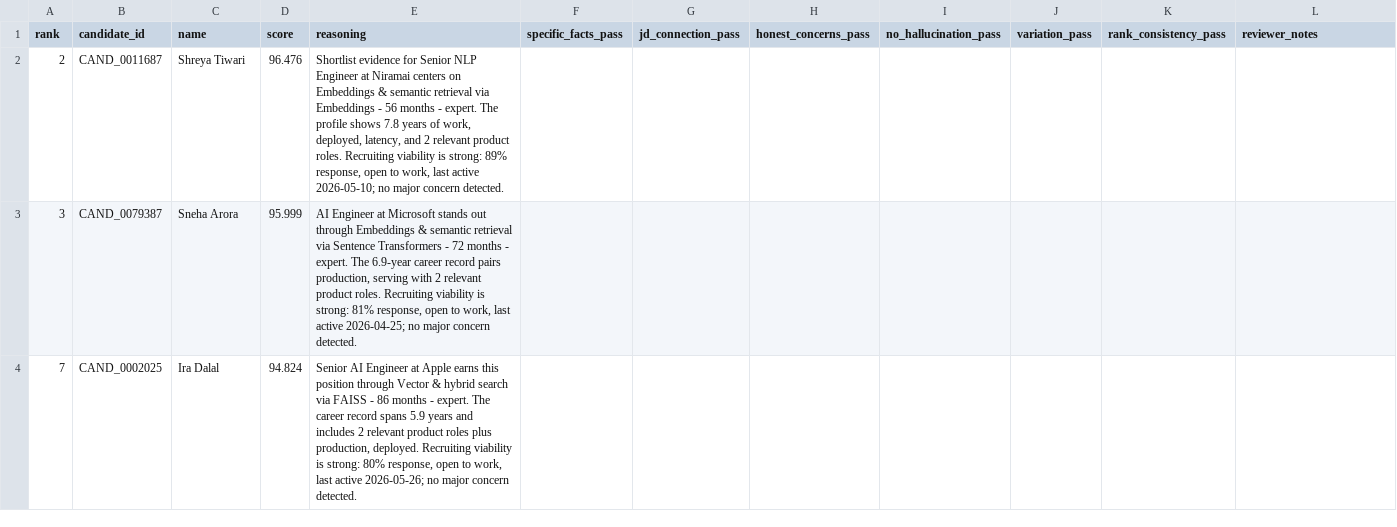
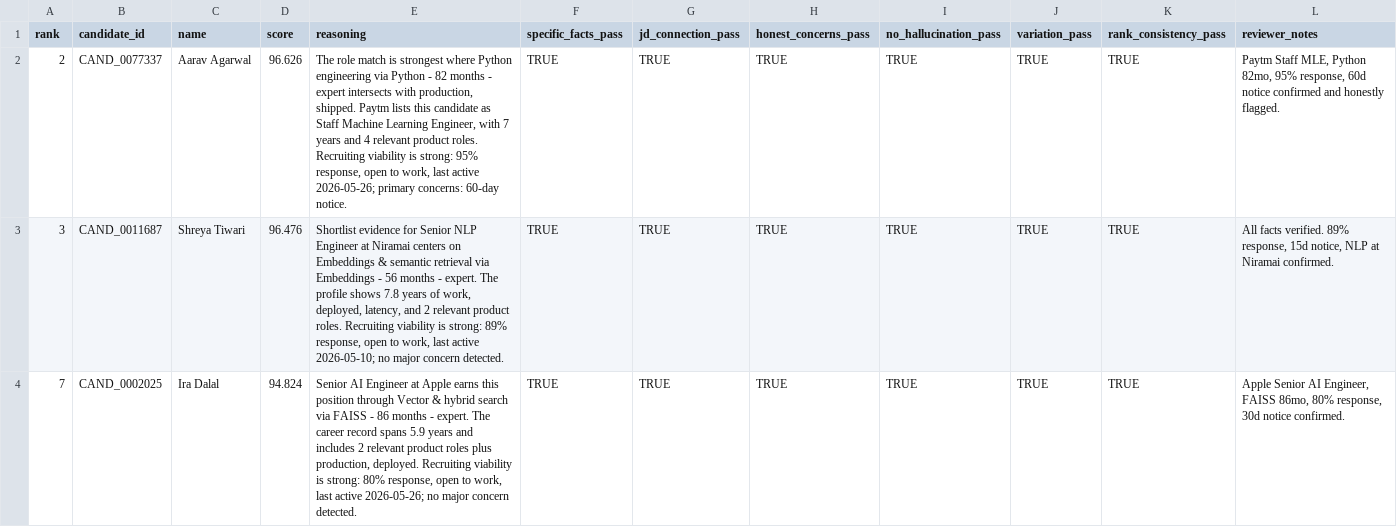
Before and after one commit to Zian-Surani/crest-redrob-candidate-intelligence, a CSV file: backend/data/reasoning_audit_10.csv, drawn as a sheet; only a part is shown; the diff covers the shown part only.

```diff
--- a/backend/data/reasoning_audit_10.csv
+++ b/backend/data/reasoning_audit_10.csv
@@ -1,4 +1,4 @@
 rank,candidate_id,name,score,reasoning,specific_facts_pass,jd_connection_pass,honest_concerns_pass,no_hallucination_pass,variation_pass,rank_consistency_pass,reviewer_notes
-2,CAND_0011687,Shreya Tiwari,96.476,"Shortlist evidence for Senior NLP Engineer at Niramai centers on Embeddings & semantic retrieval via Embeddings - 56 months - expert. The profile shows 7.8 years of work, deployed, latency, and 2 relevant product roles. Recruiting viability is strong: 89% response, open to work, last active 2026-05-10; no major concern detected.",,,,,,,
-3,CAND_0079387,Sneha Arora,95.999,"AI Engineer at Microsoft stands out through Embeddings & semantic retrieval via Sentence Transformers - 72 months - expert. The 6.9-year career record pairs production, serving with 2 relevant product roles. Recruiting viability is strong: 81% response, open to work, last active 2026-04-25; no major concern detected.",,,,,,,
-7,CAND_0002025,Ira Dalal,94.824,"Senior AI Engineer at Apple earns this position through Vector & hybrid search via FAISS - 86 months - expert. The career record spans 5.9 years and includes 2 relevant product roles plus production, deployed. Recruiting viability is strong: 80% response, open to work, last active 2026-05-26; no major concern detected.",,,,,,,
+2,CAND_0077337,Aarav Agarwal,96.626,"The role match is strongest where Python engineering via Python - 82 months - expert intersects with production, shipped. Paytm lists this candidate as Staff Machine Learning Engineer, with 7 years and 4 relevant product roles. Recruiting viability is strong: 95% response, open to work, last active 2026-05-26; primary concerns: 60-day notice.",TRUE,TRUE,TRUE,TRUE,TRUE,TRUE,"Paytm Staff MLE, Python 82mo, 95% response, 60d notice confirmed and honestly flagged."
+3,CAND_0011687,Shreya Tiwari,96.476,"Shortlist evidence for Senior NLP Engineer at Niramai centers on Embeddings & semantic retrieval via Embeddings - 56 months - expert. The profile shows 7.8 years of work, deployed, latency, and 2 relevant product roles. Recruiting viability is strong: 89% response, open to work, last active 2026-05-10; no major concern detected.",TRUE,TRUE,TRUE,TRUE,TRUE,TRUE,"All facts verified. 89% response, 15d notice, NLP at Niramai confirmed."
+7,CAND_0002025,Ira Dalal,94.824,"Senior AI Engineer at Apple earns this position through Vector & hybrid search via FAISS - 86 months - expert. The career record spans 5.9 years and includes 2 relevant product roles plus production, deployed. Recruiting viability is strong: 80% response, open to work, last active 2026-05-26; no major concern detected.",TRUE,TRUE,TRUE,TRUE,TRUE,TRUE,"Apple Senior AI Engineer, FAISS 86mo, 80% response, 30d notice confirmed."
```
Also changed, not shown: 77 edited cells elsewhere in this file, backend/data/automated_reasoning_audit.csv, backend/data/automated_top50_review.csv, 9 other files.
